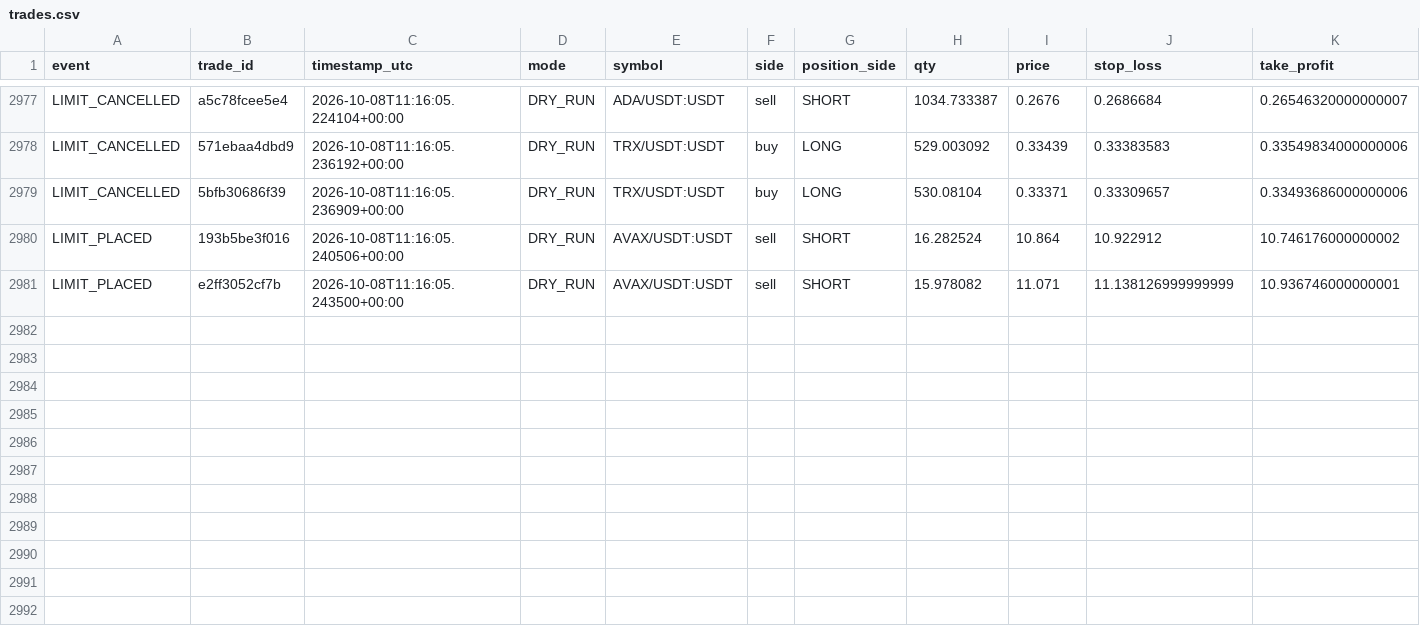
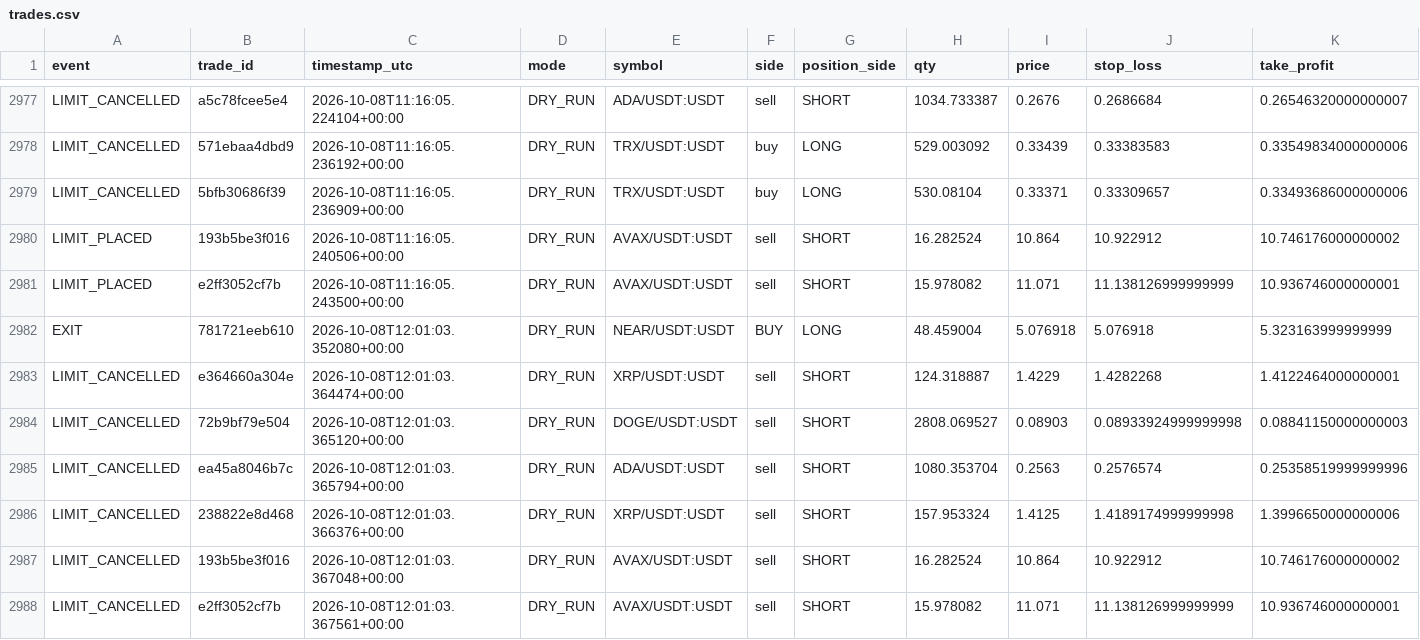
Before and after one commit to MatveevIlya1995/bingx-order-block-bot, a CSV file: data/trades.csv, drawn as a sheet; only a part is shown, gaps mark what is left out; rows hold the shown columns only; the diff names each change by its address in the sheet, - before the commit and + after, or states it on an @@ line.

```diff
--- a/data/trades.csv
+++ b/data/trades.csv
+row 2982: EXIT | 781721eeb610 | 2026-10-08T12:01:03.352080+00:00 | DRY_RUN | NEAR/USDT:USDT | BUY | LONG | 48.459004 | 5.076918 | 5.076918 | 5.323163999999999
+row 2983: LIMIT_CANCELLED | e364660a304e | 2026-10-08T12:01:03.364474+00:00 | DRY_RUN | XRP/USDT:USDT | sell | SHORT | 124.318887 | 1.4229 | 1.4282268 | 1.4122464000000001
+row 2984: LIMIT_CANCELLED | 72b9bf79e504 | 2026-10-08T12:01:03.365120+00:00 | DRY_RUN | DOGE/USDT:USDT | sell | SHORT | 2808.069527 | 0.08903 | 0.08933924999999998 | 0.08841150000000003
+row 2985: LIMIT_CANCELLED | ea45a8046b7c | 2026-10-08T12:01:03.365794+00:00 | DRY_RUN | ADA/USDT:USDT | sell | SHORT | 1080.353704 | 0.2563 | 0.2576574 | 0.25358519999999996
+row 2986: LIMIT_CANCELLED | 238822e8d468 | 2026-10-08T12:01:03.366376+00:00 | DRY_RUN | XRP/USDT:USDT | sell | SHORT | 157.953324 | 1.4125 | 1.4189174999999998 | 1.3996650000000006
+row 2987: LIMIT_CANCELLED | 193b5be3f016 | 2026-10-08T12:01:03.367048+00:00 | DRY_RUN | AVAX/USDT:USDT | sell | SHORT | 16.282524 | 10.864 | 10.922912 | 10.746176000000002
+row 2988: LIMIT_CANCELLED | e2ff3052cf7b | 2026-10-08T12:01:03.367561+00:00 | DRY_RUN | AVAX/USDT:USDT | sell | SHORT | 15.978082 | 11.071 | 11.138126999999999 | 10.936746000000001
```
Also changed, not shown: 1 other file.
